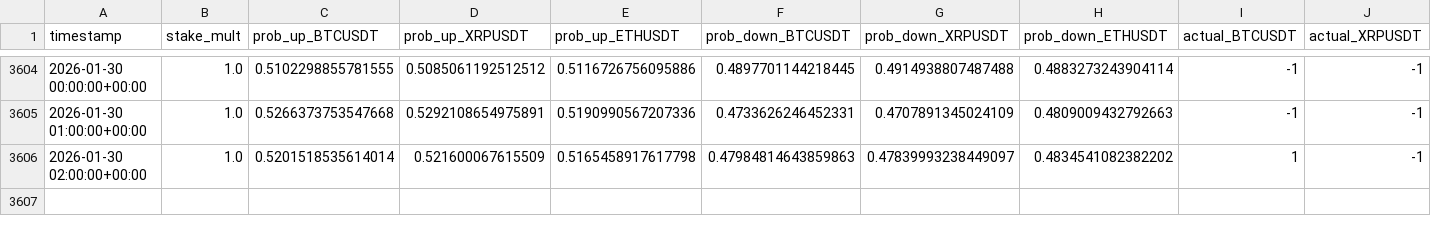
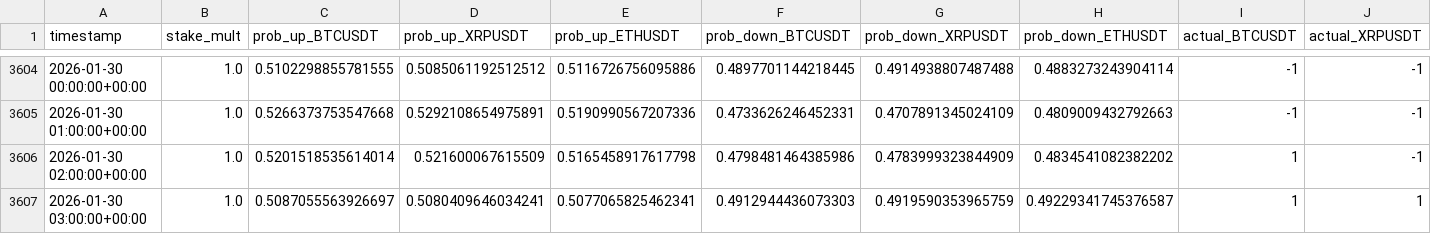
Before and after one commit to mtumalan/csvreader, a CSV file: data/results.csv, drawn as a sheet; only a part is shown, gaps mark what is left out; rows hold the shown columns only; the diff names each change by its address in the sheet, - before the commit and + after, or states it on an @@ line.

Commit message:
auto: append results up to 2026-01-30 07:00:11 UTC

```diff
--- a/data/results.csv
+++ b/data/results.csv
-F3606 (prob_down_BTCUSDT): 0.47984814643859863
+F3606 (prob_down_BTCUSDT): 0.4798481464385986
-G3606 (prob_down_XRPUSDT): 0.47839993238449097
+G3606 (prob_down_XRPUSDT): 0.4783999323844909
+row 3607: 2026-01-30 03:00:00+00:00 | 1.0 | 0.5087055563926697 | 0.5080409646034241 | 0.5077065825462341 | 0.4912944436073303 | 0.4919590353965759 | 0.49229341745376587 | 1 | 1
```
